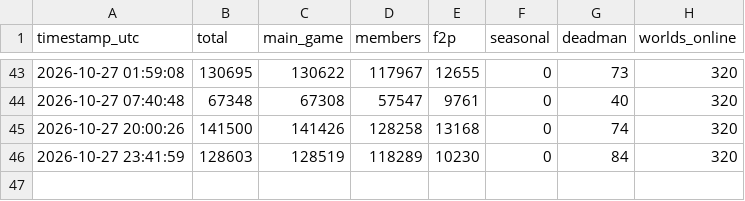
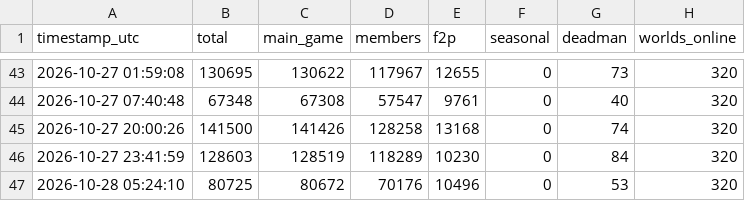
Before and after one commit to Chraind/osrs-analytics, a CSV file: data/players_hourly.csv, drawn as a sheet; only a part is shown, gaps mark what is left out.

```diff
--- a/data/players_hourly.csv
+++ b/data/players_hourly.csv
@@ -46 +46,2 @@
 "2026-10-27 23:41:59",128603,128519,118289,10230,0,84,320
+"2026-10-28 05:24:10",80725,80672,70176,10496,0,53,320
```
Also changed, not shown: 1 other file.
